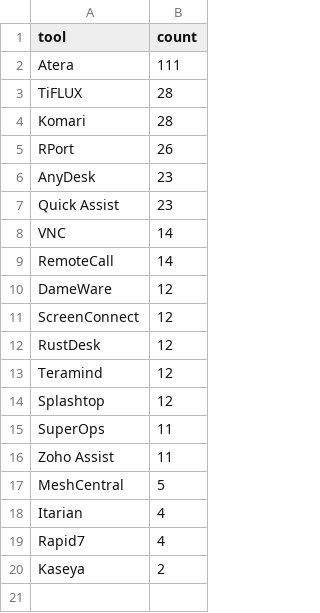
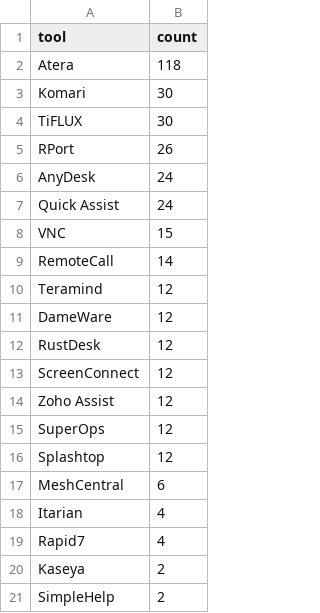
Before and after one commit to Threat-Hunting-Journal/RMM-Tool-Tracking, a CSV file: docs/tool_summary.csv, drawn as a sheet.

```diff
--- a/docs/tool_summary.csv
+++ b/docs/tool_summary.csv
@@ -1,18 +1,18 @@
 tool,count
-Atera,111
-TiFLUX,28
-Komari,28
+Atera,118
+Komari,30
+TiFLUX,30
 RPort,26
-AnyDesk,23
-Quick Assist,23
-VNC,14
+AnyDesk,24
+Quick Assist,24
+VNC,15
 RemoteCall,14
+Teramind,12
 DameWare,12
+RustDesk,12
 ScreenConnect,12
-RustDesk,12
-Teramind,12
+Zoho Assist,12
+SuperOps,12
 Splashtop,12
-SuperOps,11
-Zoho Assist,11
-MeshCentral,5
+MeshCentral,6
 Itarian,4
@@ -20 +20,2 @@ Rapid7,4
 Kaseya,2
+SimpleHelp,2
```
Also changed, not shown: docs/findings.csv, findings.csv, 1 other file.
